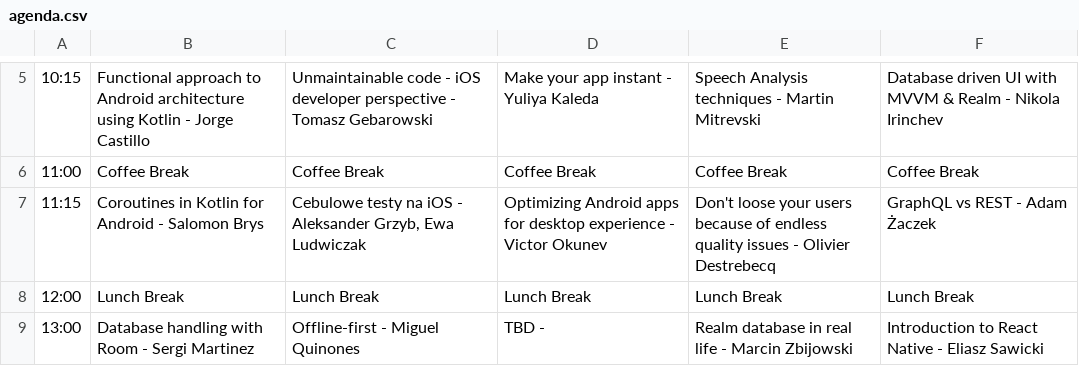
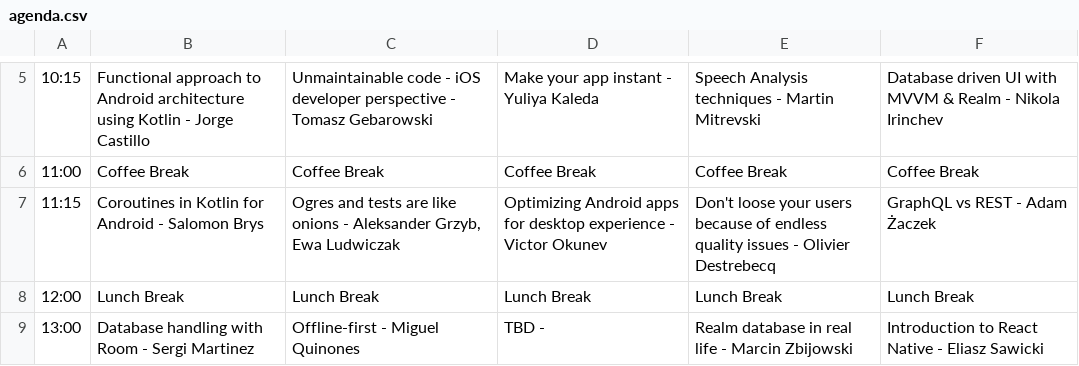
Before and after one commit to Mobilization/2017.mobilization.pl, a CSV file: doc/agenda.csv, drawn as a sheet; only a part is shown, gaps mark what is left out.

```diff
--- a/doc/agenda.csv
+++ b/doc/agenda.csv
@@ -6,3 +6,3 @@
 11:00;Coffee Break;Coffee Break;Coffee Break;Coffee Break;Coffee Break;
-11:15;Coroutines in Kotlin for Android - Salomon Brys;Cebulowe testy na iOS - Aleksander Grzyb, Ewa Ludwiczak;Optimizing Android apps for desktop experience - Victor Okunev;Don't loose your users because of endless quality issues - Olivier Destrebecq;GraphQL vs REST - Adam Żaczek;
+11:15;Coroutines in Kotlin for Android - Salomon Brys;Ogres and tests are like onions - Aleksander Grzyb, Ewa Ludwiczak;Optimizing Android apps for desktop experience - Victor Okunev;Don't loose your users because of endless quality issues - Olivier Destrebecq;GraphQL vs REST - Adam Żaczek;
 12:00;Lunch Break;Lunch Break;Lunch Break;Lunch Break;Lunch Break;
```
Also changed, not shown: 3 other files.
